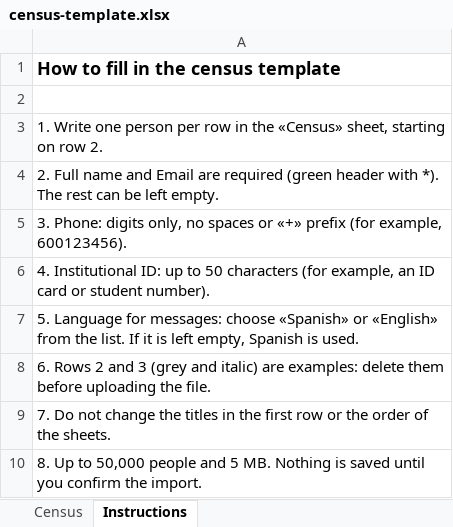
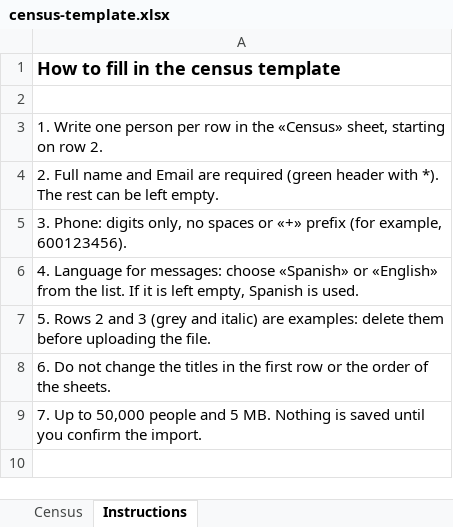
Before and after one commit to saulrampa-ual/saas-digital-voting, an Excel workbook: frontend/public/templates/census-template.xlsx, sheet Instructions, drawn as a sheet; values as stored, in another font and other column widths than the file's, no borders; the diff names each change by its address in the sheet, - before the commit and + after, or states it on an @@ line.

```diff
--- a/frontend/public/templates/census-template.xlsx (sheet Instructions)
+++ b/frontend/public/templates/census-template.xlsx (sheet Instructions)
-A6: 4. Institutional ID: up to 50 characters (for example, an ID card or student number).
+A6: 4. Language for messages: choose «Spanish» or «English» from the list. If it is left empty, Spanish is used.
-A7: 5. Language for messages: choose «Spanish» or «English» from the list. If it is left empty, Spanish is used.
+A7: 5. Rows 2 and 3 (grey and italic) are examples: delete them before uploading the file.
-A8: 6. Rows 2 and 3 (grey and italic) are examples: delete them before uploading the file.
+A8: 6. Do not change the titles in the first row or the order of the sheets.
-A9: 7. Do not change the titles in the first row or the order of the sheets.
+A9: 7. Up to 50,000 people and 5 MB. Nothing is saved until you confirm the import.
-row 10: 8. Up to 50,000 people and 5 MB. Nothing is saved until you confirm the import.
```
Also changed, not shown: sheet Census, frontend/public/templates/plantilla-censo.xlsx, 5 other files.
